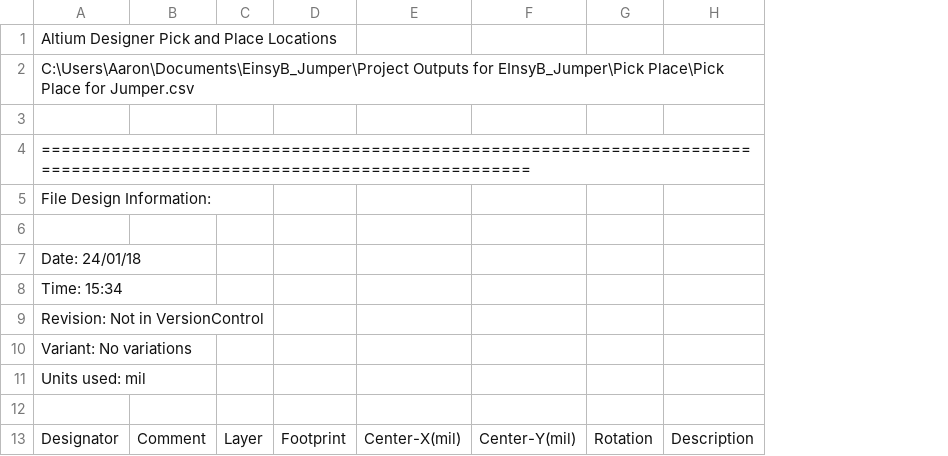
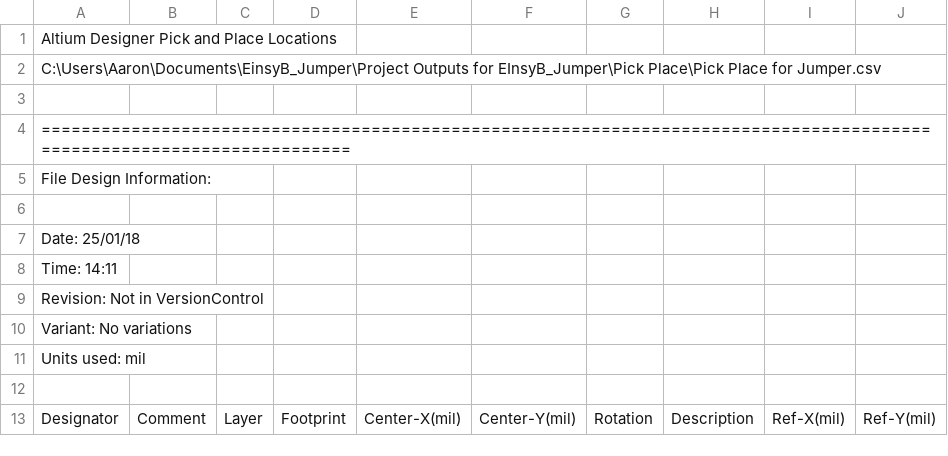
Before and after one commit to ultimachine/EinsyB_Jumper, a CSV file: Project Outputs for EInsyB_Jumper/Pick Place/Pick Place for Jumper.csv, drawn as a sheet; only a part is shown; the diff names each change by its address in the sheet, - before the commit and + after, or states it on an @@ line.

Commit message:
Added ref_x and ref_y to pick and place files

```diff
--- a/Project Outputs for EInsyB_Jumper/Pick Place/Pick Place for Jumper.csv
+++ b/Project Outputs for EInsyB_Jumper/Pick Place/Pick Place for Jumper.csv
+column I, row 13: Ref-X(mil)
+column J, row 13: Ref-Y(mil)
-A7: Date: 24/01/18
+A7: Date: 25/01/18
-A8: Time: 15:34
+A8: Time: 14:11
```
Also changed, not shown: 2 other files.
